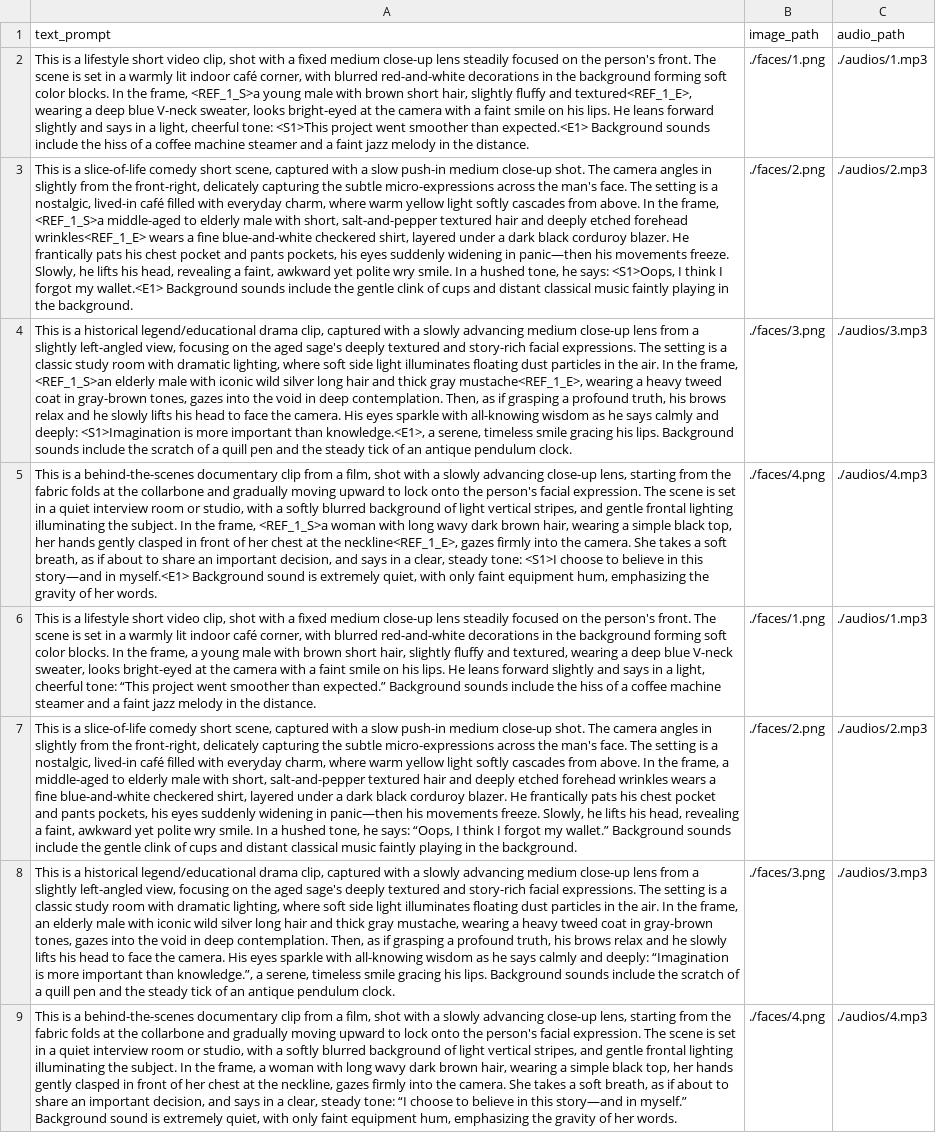
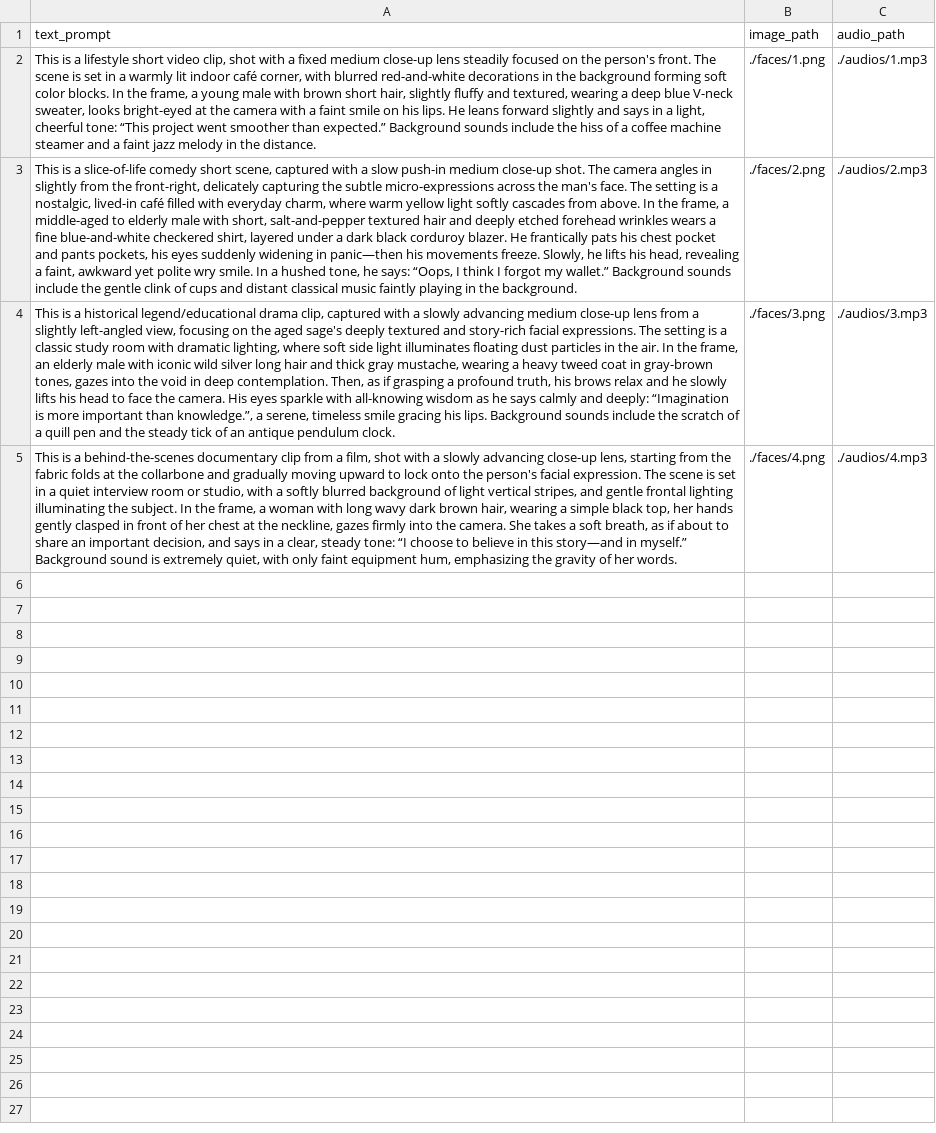
Before and after one commit to WeChatCV/Identity-as-Presence, a CSV file: examples/gpt_examples_t2av_iap.csv, drawn as a sheet; the diff names each change by its address in the sheet, - before the commit and + after, or states it on an @@ line.

```diff
--- a/examples/gpt_examples_t2av_iap.csv
+++ b/examples/gpt_examples_t2av_iap.csv
-row 2: This is a lifestyle short video clip, shot with a fixed medium close-up lens steadily focused on the person's front. The scene is set in a warmly lit indoor café corner, with blurred red-and-white decorations in the background forming soft color blocks. In the frame, <REF_1_S>a young male with brown short hair, slightly fluffy and textured<REF_1_E>, wearing a deep blue V-neck sweater, looks bright-eyed at the camera with a faint smile on his lips. He leans forward slightly and says in a light, cheerful tone: <S1>This project went smoother than expected.<E1> Background sounds include the hiss of a coffee machine steamer and a faint jazz melody in the distance. | ./faces/1.png | ./audios/1.mp3
-row 3: This is a slice-of-life comedy short scene, captured with a slow push-in medium close-up shot. The camera angles in slightly from the front-right, delicately capturing the subtle micro-expressions across the man's face. The setting is a nostalgic, lived-in café filled with everyday charm, where warm yellow light softly cascades from above. In the frame, <REF_1_S>a middle-aged to elderly male with short, salt-and-pepper textured hair and deeply etched forehead wrinkles<REF_1_E> wears a fine blue-and-white checkered shirt, layered under a dark black corduroy blazer. He frantically pats his chest pocket and pants pockets, his eyes suddenly widening in panic—then his movements freeze. Slowly, he lifts his head, revealing a faint, awkward yet polite wry smile. In a hushed tone, he says: <S1>Oops, I think I forgot my wallet.<E1> Background sounds include the gentle clink of cups and distant classical music faintly playing in the background. | ./faces/2.png | ./audios/2.mp3
-row 4: This is a historical legend/educational drama clip, captured with a slowly advancing medium close-up lens from a slightly left-angled view, focusing on the aged sage's deeply textured and story-rich facial expressions. The setting is a classic study room with dramatic lighting, where soft side light illuminates floating dust particles in the air. In the frame, <REF_1_S>an elderly male with iconic wild silver long hair and thick gray mustache<REF_1_E>, wearing a heavy tweed coat in gray-brown tones, gazes into the void in deep contemplation. Then, as if grasping a profound truth, his brows relax and he slowly lifts his head to face the camera. His eyes sparkle with all-knowing wisdom as he says calmly and deeply: <S1>Imagination is more important than knowledge.<E1>, a serene, timeless smile gracing his lips. Background sounds include the scratch of a quill pen and the steady tick of an antique pendulum clock. | ./faces/3.png | ./audios/3.mp3
-row 5: This is a behind-the-scenes documentary clip from a film, shot with a slowly advancing close-up lens, starting from the fabric folds at the collarbone and gradually moving upward to lock onto the person's facial expression. The scene is set in a quiet interview room or studio, with a softly blurred background of light vertical stripes, and gentle frontal lighting illuminating the subject. In the frame, <REF_1_S>a woman with long wavy dark brown hair, wearing a simple black top, her hands gently clasped in front of her chest at the neckline<REF_1_E>, gazes firmly into the camera. She takes a soft breath, as if about to share an important decision, and says in a clear, steady tone: <S1>I choose to believe in this story—and in myself.<E1> Background sound is extremely quiet, with only faint equipment hum, emphasizing the gravity of her words. | ./faces/4.png | ./audios/4.mp3
```
Also changed, not shown: 3 other files.
